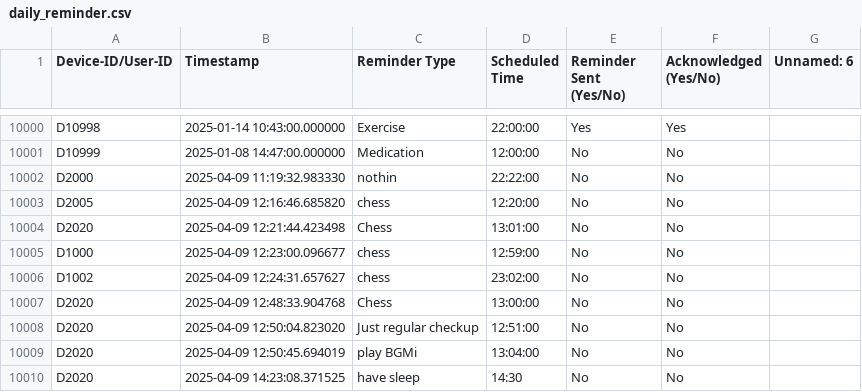
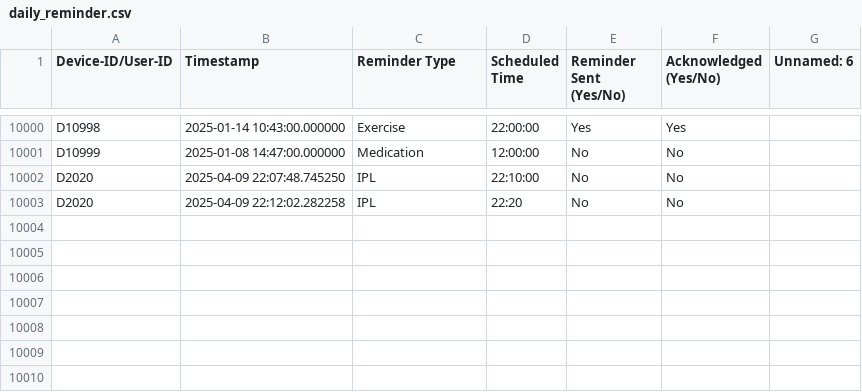
Before and after one commit to sairohith28/GenAI, a CSV file: daily_reminder.csv, drawn as a sheet; only a part is shown, gaps mark what is left out.

```diff
--- a/daily_reminder.csv
+++ b/daily_reminder.csv
@@ -10001,10 +10001,3 @@ D10998,2025-01-14 10:43:00.000000,Exercise,22:00:00,Yes,Yes,
 D10999,2025-01-08 14:47:00.000000,Medication,12:00:00,No,No,
-D2000,2025-04-09 11:19:32.983330,nothin,22:22:00,No,No,
-D2005,2025-04-09 12:16:46.685820,chess,12:20:00,No,No,
-D2020,2025-04-09 12:21:44.423498,Chess,13:01:00,No,No,
-D1000,2025-04-09 12:23:00.096677,chess,12:59:00,No,No,
-D1002,2025-04-09 12:24:31.657627,chess,23:02:00,No,No,
-D2020,2025-04-09 12:48:33.904768,Chess,13:00:00,No,No,
-D2020,2025-04-09 12:50:04.823020,Just regular checkup,12:51:00,No,No,
-D2020,2025-04-09 12:50:45.694019,play BGMi,13:04:00,No,No,
-D2020,2025-04-09 14:23:08.371525,have sleep,14:30,No,No,
+D2020,2025-04-09 22:07:48.745250,IPL,22:10:00,No,No,
+D2020,2025-04-09 22:12:02.282258,IPL,22:20,No,No,
```
Also changed, not shown: 1 other file.
